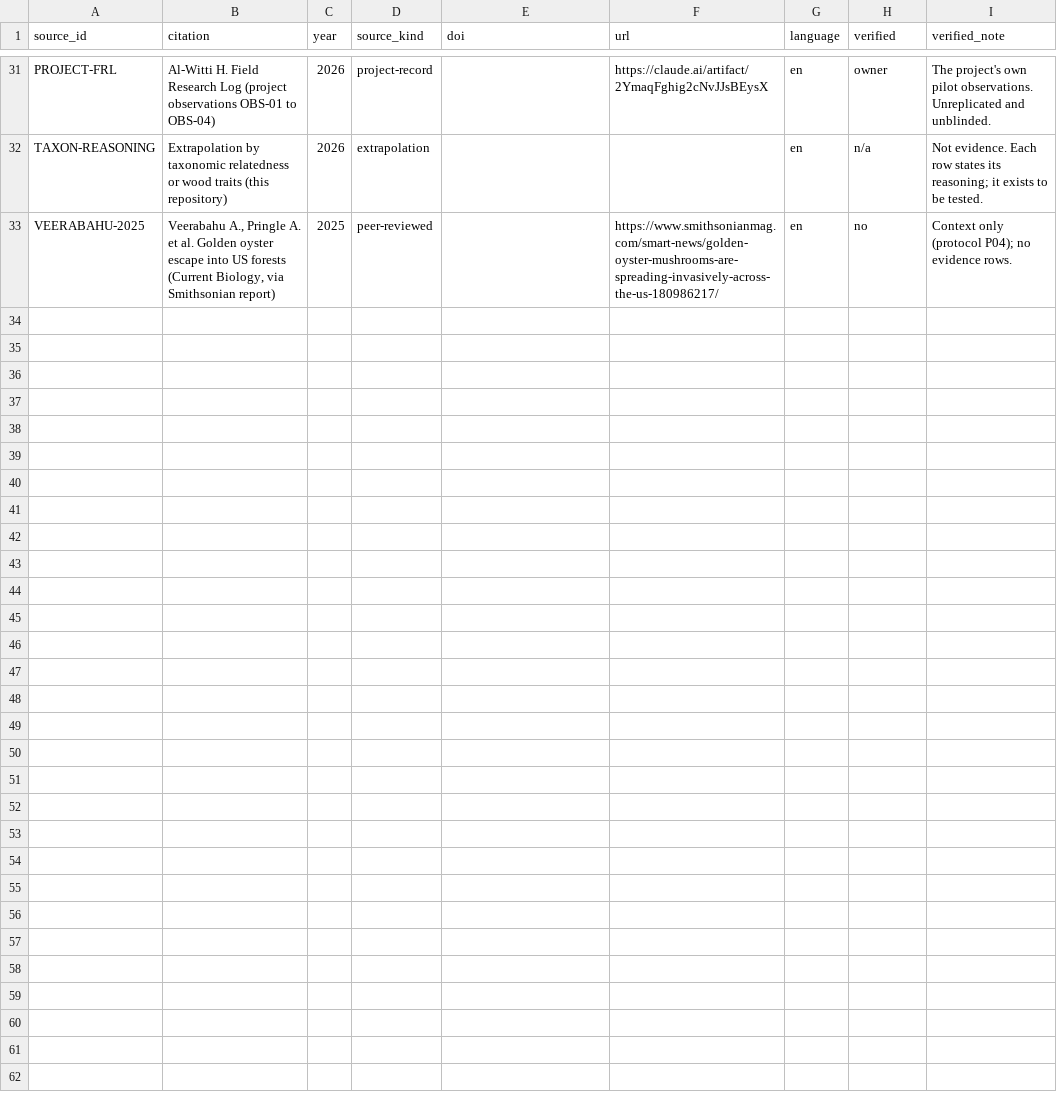
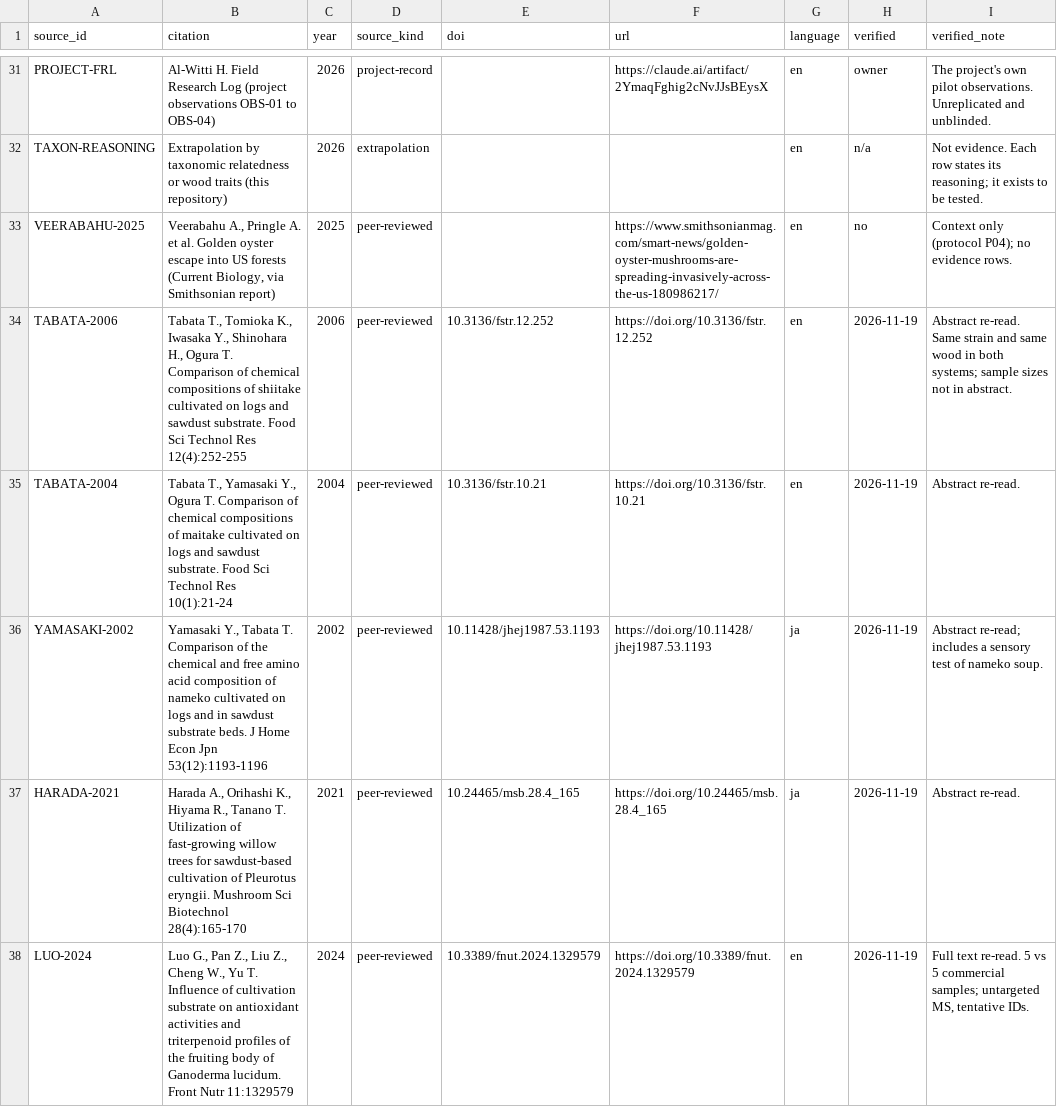
Before and after one commit to alwittihakam-cyber/9thtarot_mushrooms, a CSV file: data/sources.csv, drawn as a sheet; only a part is shown, gaps mark what is left out; the diff covers the shown part only.

```diff
--- a/data/sources.csv
+++ b/data/sources.csv
@@ -33 +33,6 @@ TAXON-REASONING,Extrapolation by taxonomic relatedness or wood traits (this repo
 VEERABAHU-2025,"Veerabahu A., Pringle A. et al. Golden oyster escape into US forests (Current Biology, via Smithsonian report)",2025,peer-reviewed,,https://www.smithsonianmag.com/smart-news/golden-oyster-mushrooms-are-spreading-invasively-across-the-us-180986217/,en,no,Context only (protocol P04); no evidence rows.
+TABATA-2006,"Tabata T., Tomioka K., Iwasaka Y., Shinohara H., Ogura T. Comparison of chemical compositions of shiitake cultivated on logs and sawdust substrate. Food Sci Technol Res 12(4):252-255",2006,peer-reviewed,10.3136/fstr.12.252,https://doi.org/10.3136/fstr.12.252,en,2026-11-19,Abstract re-read. Same strain and same wood in both systems; sample sizes not in abstract.
+TABATA-2004,"Tabata T., Yamasaki Y., Ogura T. Comparison of chemical compositions of maitake cultivated on logs and sawdust substrate. Food Sci Technol Res 10(1):21-24",2004,peer-reviewed,10.3136/fstr.10.21,https://doi.org/10.3136/fstr.10.21,en,2026-11-19,Abstract re-read.
+YAMASAKI-2002,"Yamasaki Y., Tabata T. Comparison of the chemical and free amino acid composition of nameko cultivated on logs and in sawdust substrate beds. J Home Econ Jpn 53(12):1193-1196",2002,peer-reviewed,10.11428/jhej1987.53.1193,https://doi.org/10.11428/jhej1987.53.1193,ja,2026-11-19,Abstract re-read; includes a sensory test of nameko soup.
+HARADA-2021,"Harada A., Orihashi K., Hiyama R., Tanano T. Utilization of fast-growing willow trees for sawdust-based cultivation of Pleurotus eryngii. Mushroom Sci Biotechnol 28(4):165-170",2021,peer-reviewed,10.24465/msb.28.4_165,https://doi.org/10.24465/msb.28.4_165,ja,2026-11-19,Abstract re-read.
+LUO-2024,"Luo G., Pan Z., Liu Z., Cheng W., Yu T. Influence of cultivation substrate on antioxidant activities and triterpenoid profiles of the fruiting body of Ganoderma lucidum. Front Nutr 11:1329579",2024,peer-reviewed,10.3389/fnut.2024.1329579,https://doi.org/10.3389/fnut.2024.1329579,en,2026-11-19,"Full text re-read. 5 vs 5 commercial samples; untargeted MS, tentative IDs."
```
Also changed, not shown: 5 added rows and 3 edited cells elsewhere in this file, data/substrates.csv, results/matrix_long.csv, 46 other files.
